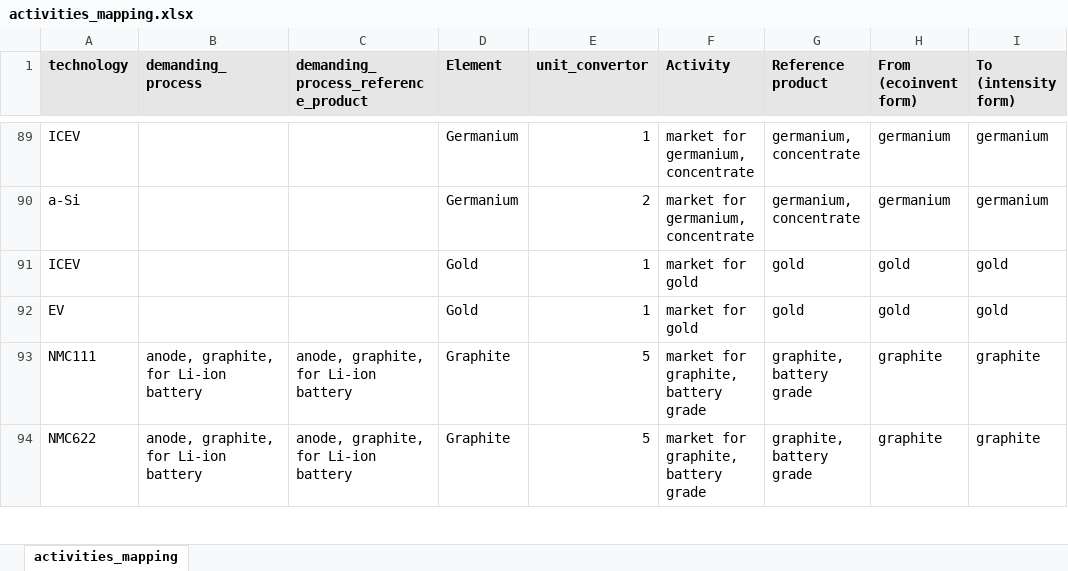
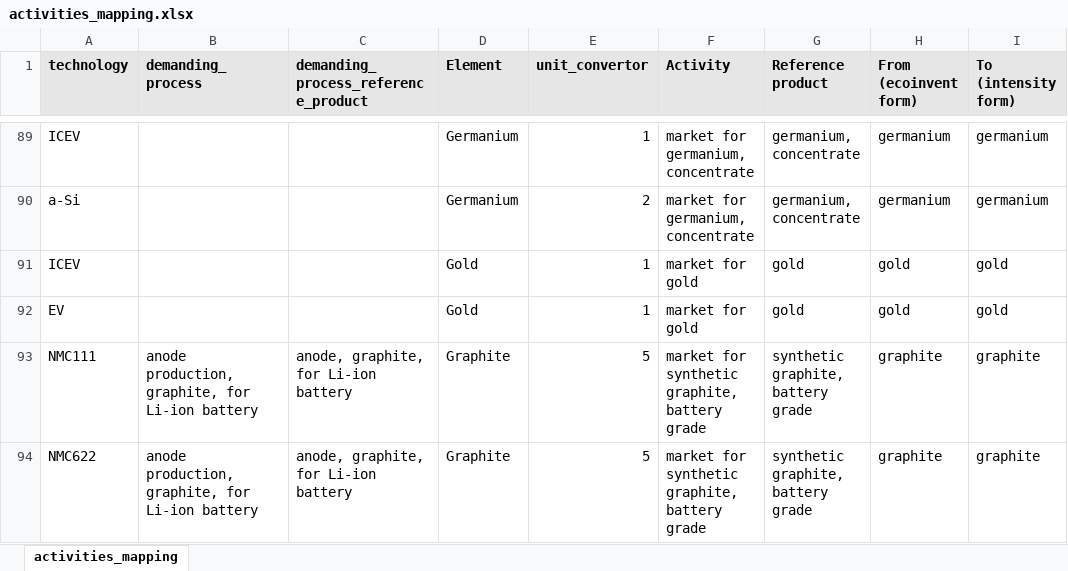
Before and after one commit to romainsacchi/rmnd-lca, an Excel workbook: premise/data/metals/activities_mapping.xlsx, sheet activities_mapping, drawn as a sheet; only a part is shown, gaps mark what is left out; values as stored, in another font and other column widths than the file's, no borders; the diff covers the shown part only; the diff names each change by its address in the sheet, - before the commit and + after, or states it on an @@ line.

```diff
--- a/premise/data/metals/activities_mapping.xlsx (sheet activities_mapping)
+++ b/premise/data/metals/activities_mapping.xlsx (sheet activities_mapping)
-B93:B94 (demanding_process): anode, graphite, for Li-ion battery
+B93:B94 (demanding_process): anode production, graphite, for Li-ion battery
-F93:F94 (Activity): market for graphite, battery grade
+F93:F94 (Activity): market for synthetic graphite, battery grade
-G93:G94 (Reference product): graphite, battery grade
+G93:G94 (Reference product): synthetic graphite, battery grade
```
Also changed, not shown: 33 edited cells elsewhere in this sheet, premise/data/additional_inventories/lci-batteries-LiS.xlsx, premise/data/additional_inventories/lci-hydrogen-smr-atr-biogas.xlsx, 7 other files.
